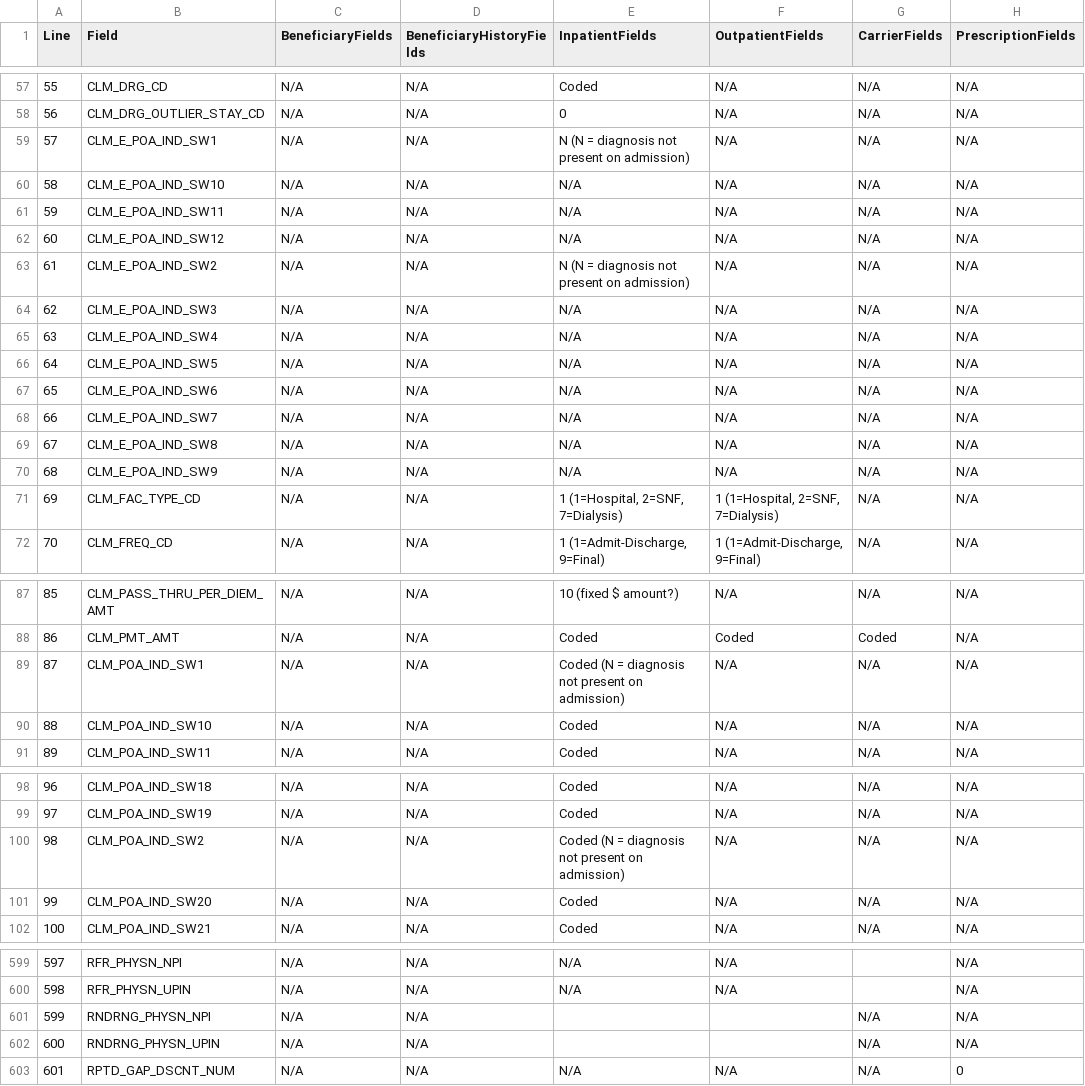
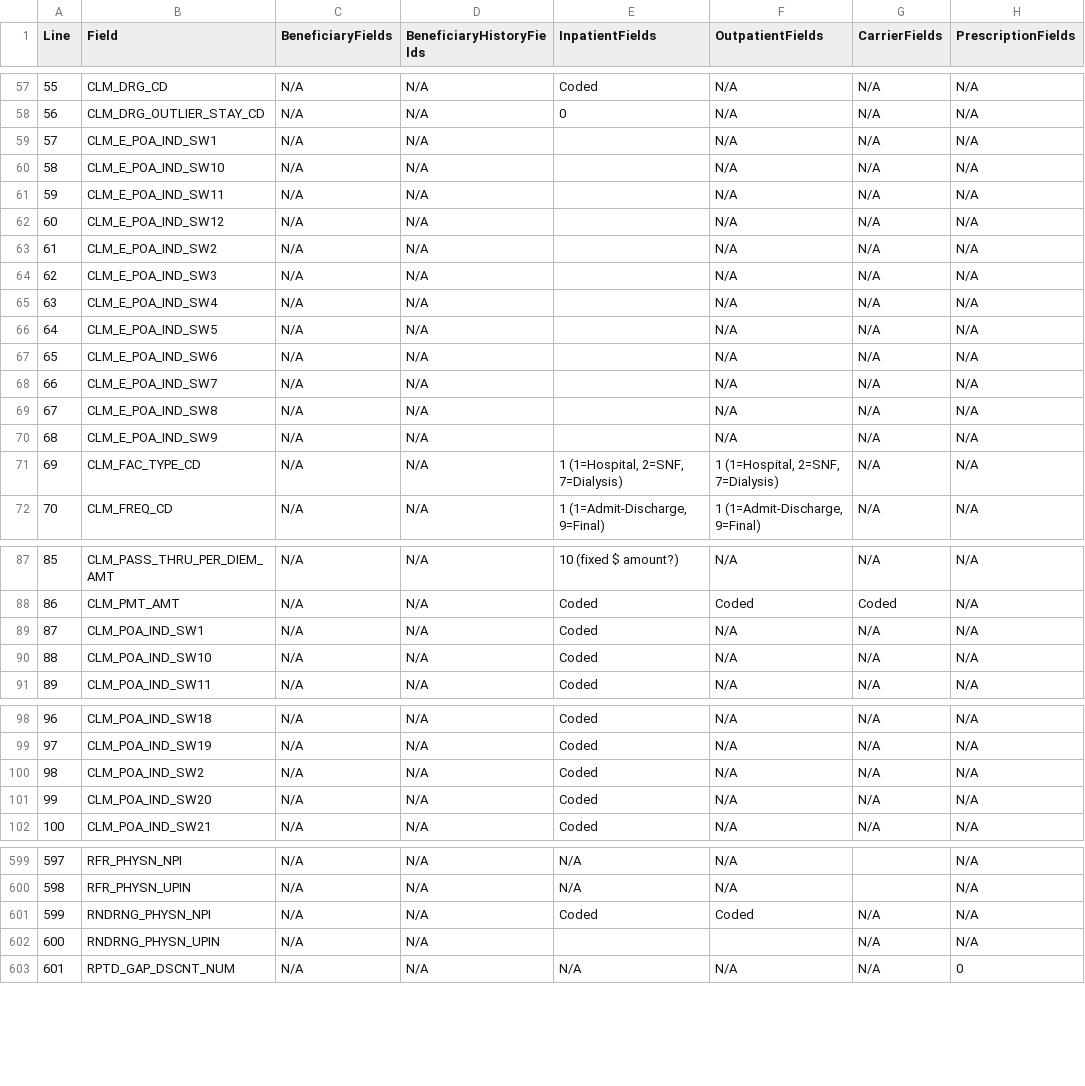
Before and after one commit to dataweave19/synthea-healthcare-etl, a TSV file: src/main/resources/export/bfd_field_values.tsv, drawn as a sheet; only a part is shown, gaps mark what is left out; the diff names each change by its address in the sheet, - before the commit and + after, or states it on an @@ line.

Commit message:
Add rendering physician NPI and diagnosis present on admission flag.

```diff
--- a/src/main/resources/export/bfd_field_values.tsv
+++ b/src/main/resources/export/bfd_field_values.tsv
-E59 (InpatientFields): N (N = diagnosis not present on admission)
+E59 (InpatientFields): (empty)
-E60:E62 (InpatientFields): N/A
+E60:E62 (InpatientFields): (empty)
-E63 (InpatientFields): N (N = diagnosis not present on admission)
+E63 (InpatientFields): (empty)
-E64:E70 (InpatientFields): N/A
+E64:E70 (InpatientFields): (empty)
-E89 (InpatientFields): Coded (N = diagnosis not present on admission)
+E89 (InpatientFields): Coded
-E100 (InpatientFields): Coded (N = diagnosis not present on admission)
+E100 (InpatientFields): Coded
-E601 (InpatientFields): (empty)
+E601 (InpatientFields): Coded
-F601 (OutpatientFields): (empty)
+F601 (OutpatientFields): Coded
```
Also changed, not shown: 1 other file.
